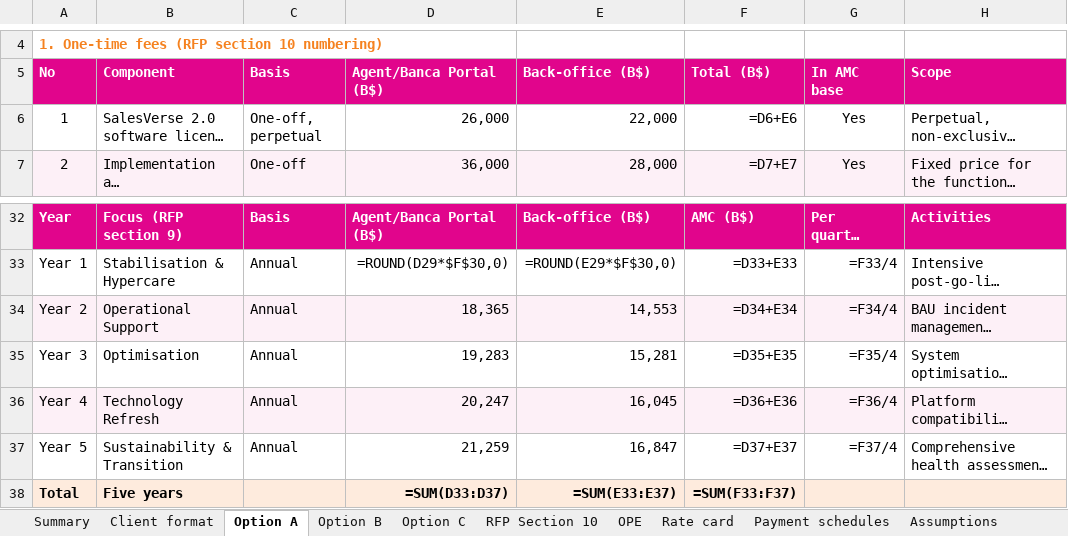
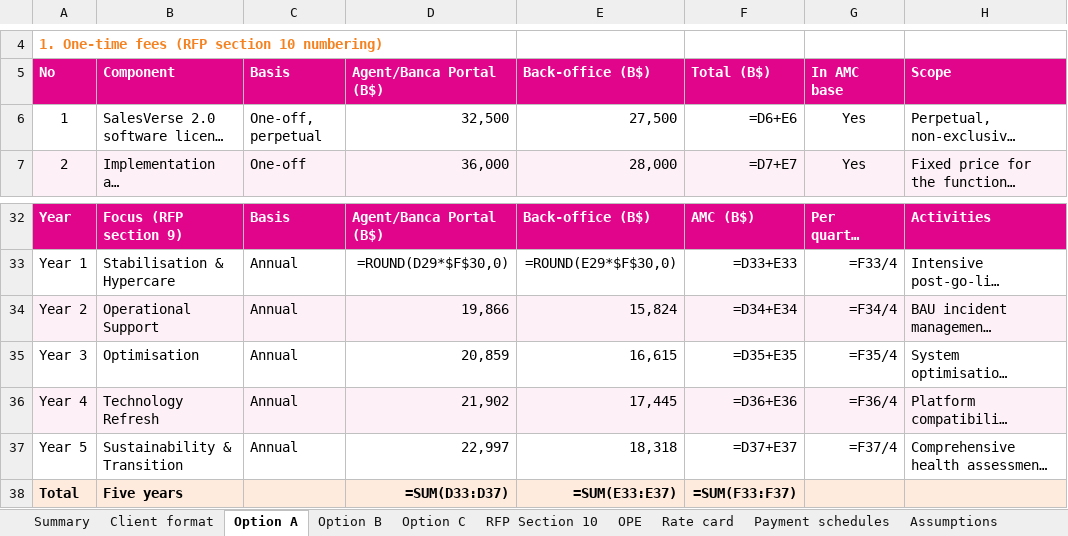
Before and after one commit to IortaTexhNXT-DEV/IIFT-Agent-Banca-Portal-, an Excel workbook: docs/proposal/IIFT-Commercial-Pricing-iorta-TechNXT.xlsx, sheet Option A, drawn as a sheet; only a part is shown, gaps mark what is left out; long unchanged cells end in …; values as stored, in another font and other column widths than the file's, no borders; formulas without a stored value are shown as written; the diff names each change by its address in the sheet, - before the commit and + after, or states it on an @@ line.

```diff
--- a/docs/proposal/IIFT-Commercial-Pricing-iorta-TechNXT.xlsx (sheet Option A)
+++ b/docs/proposal/IIFT-Commercial-Pricing-iorta-TechNXT.xlsx (sheet Option A)
-D6: 26,000
+D6: 32,500
-E6: 22,000
+E6: 27,500
-D34: 18,365
+D34: 19,866
-E34: 14,553
+E34: 15,824
-D35: 19,283
+D35: 20,859
-E35: 15,281
+E35: 16,615
-D36: 20,247
+D36: 21,902
-E36: 16,045
+E36: 17,445
-D37: 21,259
+D37: 22,997
-E37: 16,847
+E37: 18,318
```
Also changed, not shown: sheet RFP Section 10, sheet Option C, docs/proposal/IIFT-Bill-of-Materials-iorta-TechNXT.xlsx, 1 other file.
